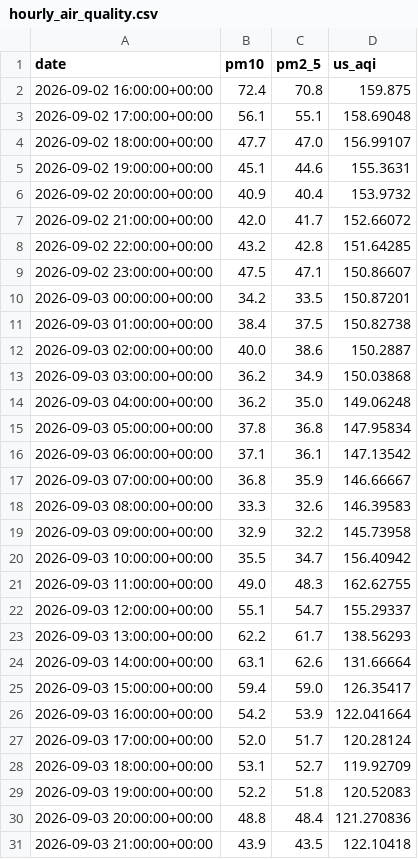
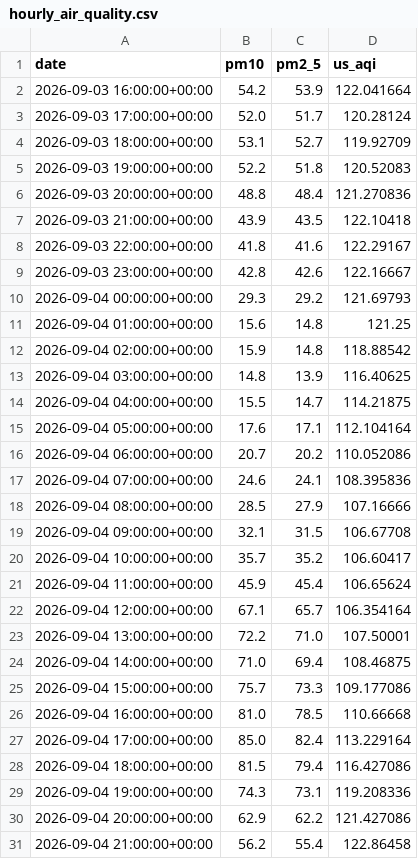
Before and after one commit to raynonpo/Project-Air, a CSV file: hourly_air_quality.csv, drawn as a sheet; only a part is shown; the shorter side is filled out with more unchanged rows; the diff covers the shown part only.

```diff
--- a/hourly_air_quality.csv
+++ b/hourly_air_quality.csv
@@ -1,26 +1,2 @@
 date,pm10,pm2_5,us_aqi
-2026-09-02 16:00:00+00:00,72.4,70.8,159.875
-2026-09-02 17:00:00+00:00,56.1,55.1,158.69048
-2026-09-02 18:00:00+00:00,47.7,47.0,156.99107
-2026-09-02 19:00:00+00:00,45.1,44.6,155.3631
-2026-09-02 20:00:00+00:00,40.9,40.4,153.9732
-2026-09-02 21:00:00+00:00,42.0,41.7,152.66072
-2026-09-02 22:00:00+00:00,43.2,42.8,151.64285
-2026-09-02 23:00:00+00:00,47.5,47.1,150.86607
-2026-09-03 00:00:00+00:00,34.2,33.5,150.87201
-2026-09-03 01:00:00+00:00,38.4,37.5,150.82738
-2026-09-03 02:00:00+00:00,40.0,38.6,150.2887
-2026-09-03 03:00:00+00:00,36.2,34.9,150.03868
-2026-09-03 04:00:00+00:00,36.2,35.0,149.06248
-2026-09-03 05:00:00+00:00,37.8,36.8,147.95834
-2026-09-03 06:00:00+00:00,37.1,36.1,147.13542
-2026-09-03 07:00:00+00:00,36.8,35.9,146.66667
-2026-09-03 08:00:00+00:00,33.3,32.6,146.39583
-2026-09-03 09:00:00+00:00,32.9,32.2,145.73958
-2026-09-03 10:00:00+00:00,35.5,34.7,156.40942
-2026-09-03 11:00:00+00:00,49.0,48.3,162.62755
-2026-09-03 12:00:00+00:00,55.1,54.7,155.29337
-2026-09-03 13:00:00+00:00,62.2,61.7,138.56293
-2026-09-03 14:00:00+00:00,63.1,62.6,131.66664
-2026-09-03 15:00:00+00:00,59.4,59.0,126.35417
 2026-09-03 16:00:00+00:00,54.2,53.9,122.041664
```
Also changed, not shown: 24 added rows elsewhere in this file.
